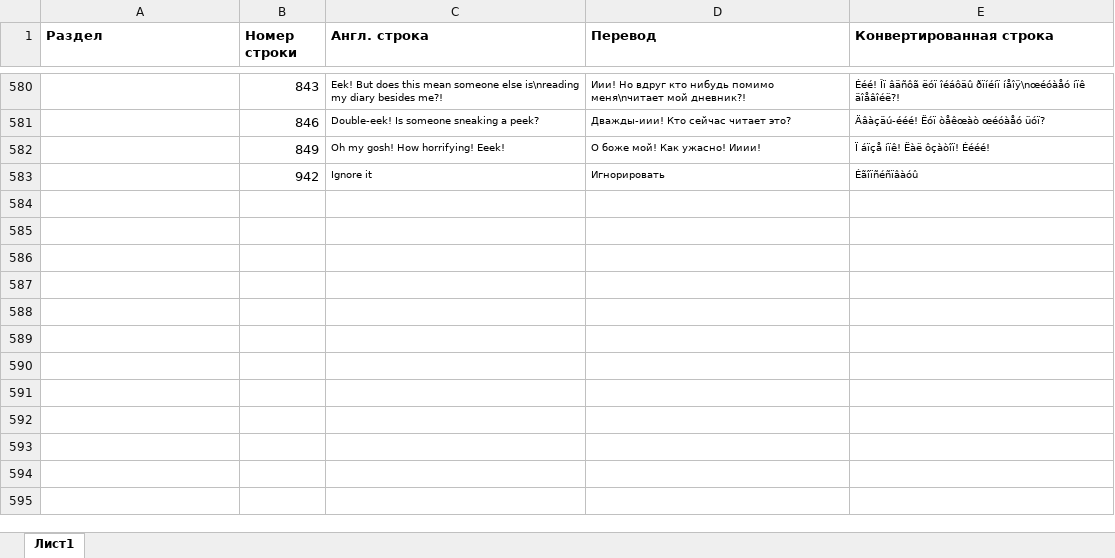
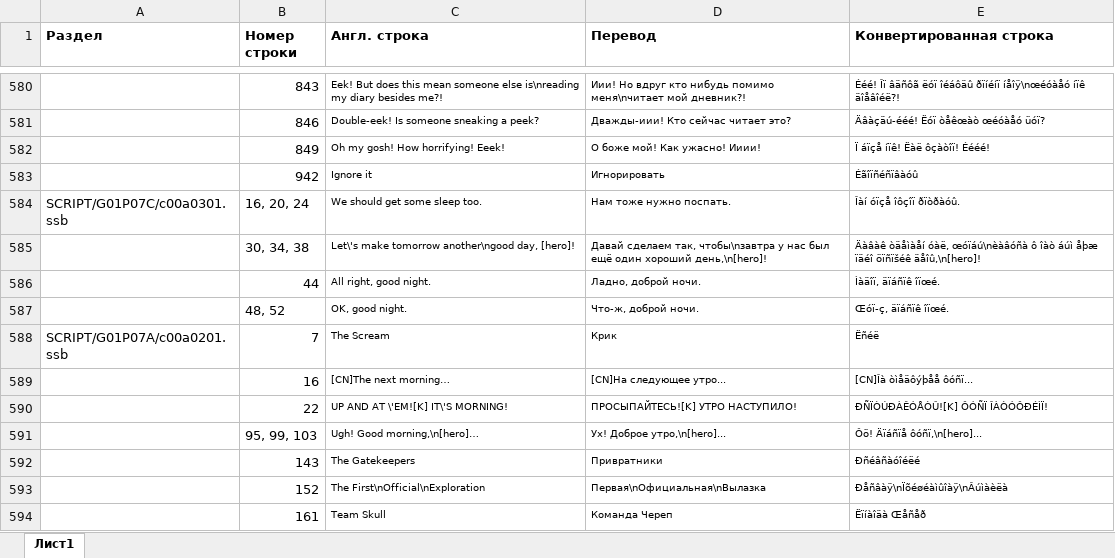
Before and after one commit to Pojirianets/Pokemon-Mystery-Dungeon-EoS-translation-hack-, an Excel workbook: Texts/Город Сокровищ/Гильдия Виглитаффа/Комнаты.xlsx, sheet Лист1, drawn as a sheet; only a part is shown, gaps mark what is left out; values as stored, in another font and other column widths than the file's, no borders; the diff names each change by its address in the sheet, - before the commit and + after, or states it on an @@ line.

```diff
--- a/Texts/Город Сокровищ/Гильдия Виглитаффа/Комнаты.xlsx (sheet Лист1)
+++ b/Texts/Город Сокровищ/Гильдия Виглитаффа/Комнаты.xlsx (sheet Лист1)
+row 584: SCRIPT/G01P07C/c00a0301.ssb | 16, 20, 24 | We should get some sleep too. | Нам тоже нужно поспать. | Îàí óïçå îôçîï ðïòðàóû.
+row 585:  | 30, 34, 38 | Let\'s make tomorrow another\ngood day, [hero]! | Давай сделаем так, чтобы\nзавтра у нас был ещё один хороший день,\n[hero]! | Äàâàê òäåìàåí óàë, œóïáú\nèàâóñà ô îàò áúì åþæ ïäéî öïñïšéê äåîû,\n[hero]!
+row 586:  | 44 | All right, good night. | Ладно, доброй ночи. | Ìàäîï, äïáñïê îïœé.
+row 587:  | 48, 52 | OK, good night. | Что-ж, доброй ночи. | Œóï-ç, äïáñïê îïœé.
+row 588: SCRIPT/G01P07A/c00a0201.ssb | 7 | The Scream | Крик | Ëñéë
+row 589:  | 16 | [CN]The next morning… | [CN]На следующее утро... | [CN]Îà òìåäôýþåå ôóñï...
+row 590:  | 22 | UP AND AT \'EM![K] IT\'S MORNING! | ПРОСЫПАЙТЕСЬ![K] УТРО НАСТУПИЛО! | ÐÑÏÒÚÐÀÊÓÅÒÛ![K] ÔÓÑÏ ÎÀÒÓÔÐÉÌÏ!
+row 591:  | 95, 99, 103 | Ugh! Good morning,\n[hero]… | Ух! Доброе утро,\n[hero]... | Ôö! Äïáñïå ôóñï,\n[hero]...
+row 592:  | 143 | The Gatekeepers | Привратники | Ðñéâñàóîéëé
+row 593:  | 152 | The First\nOfficial\nExploration | Первая\nОфициальная\nВылазка | Ðåñâàÿ\nÏõéøéàìûîàÿ\nÂúìàèëà
+row 594:  | 161 | Team Skull | Команда Череп | Ëïíàîäà Œåñåð
```
Also changed, not shown: Texts/Город Сокровищ/Гильдия Виглитаффа/Гильдейский Обеденный Зал.xlsx, Texts/Город Сокровищ/Гильдия Виглитаффа/Подуровень Гильдии 2.xlsx, 25 other files.
